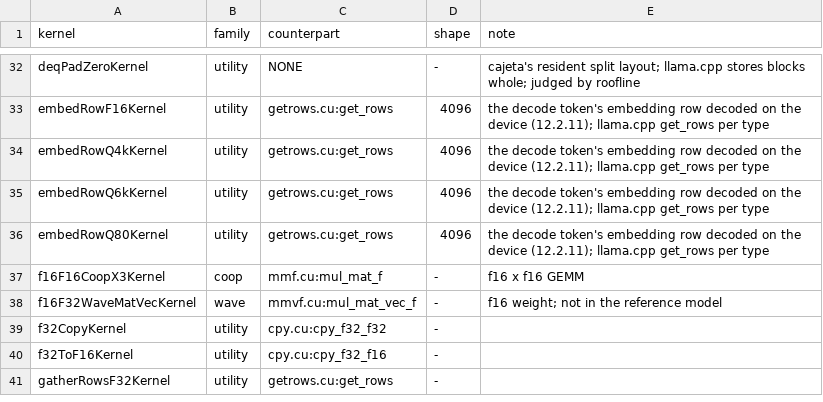
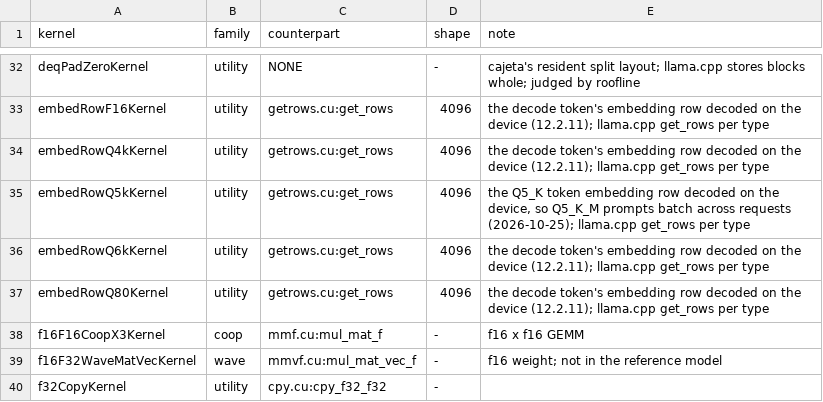
Before and after one commit to jklappenbach/cajeta-llm, a TSV file: census/oracle-map.tsv, drawn as a sheet; only a part is shown, gaps mark what is left out; the shorter side is filled out with more unchanged rows.

```diff
--- a/census/oracle-map.tsv
+++ b/census/oracle-map.tsv
@@ -34,2 +34,3 @@ embedRowF16Kernel	utility	getrows.cu:get_rows	4096	the decode token's embedding
 embedRowQ4kKernel	utility	getrows.cu:get_rows	4096	the decode token's embedding row decoded on the device (12.2.11); llama.cpp get_rows per type
+embedRowQ5kKernel	utility	getrows.cu:get_rows	4096	the Q5_K token embedding row decoded on the device, so Q5_K_M prompts batch across requests (2026-10-25); llama.cpp get_rows per type
 embedRowQ6kKernel	utility	getrows.cu:get_rows	4096	the decode token's embedding row decoded on the device (12.2.11); llama.cpp get_rows per type
```
Also changed, not shown: 4 other files.
